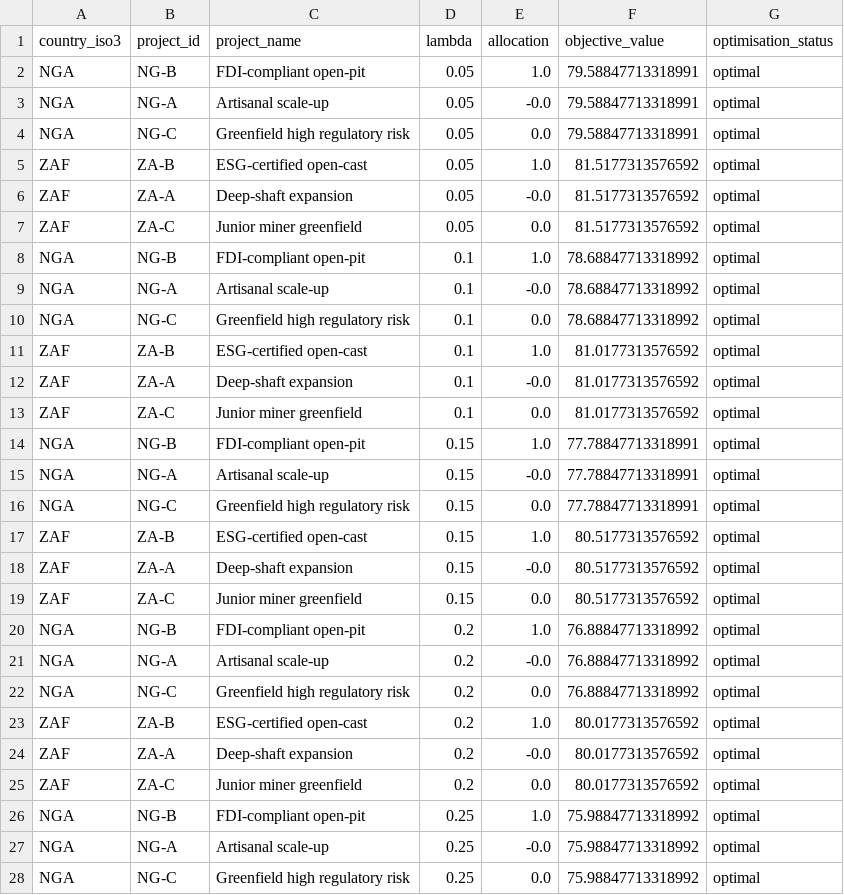
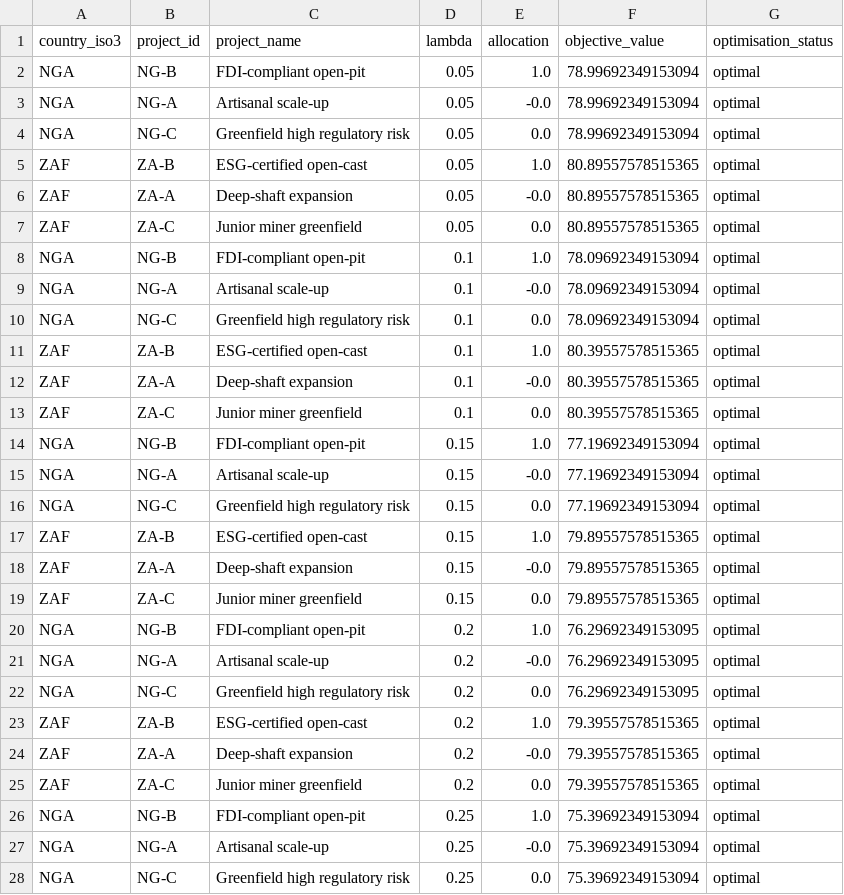
Before and after one commit to igeoo/aiml-mrms-policy-prediction, a CSV file: results/tables/table9c_lambda_sensitivity.csv, drawn as a sheet; only a part is shown; the diff covers the shown part only.

```diff
--- a/results/tables/table9c_lambda_sensitivity.csv
+++ b/results/tables/table9c_lambda_sensitivity.csv
@@ -1,28 +1,28 @@
 country_iso3,project_id,project_name,lambda,allocation,objective_value,optimisation_status
-NGA,NG-B,FDI-compliant open-pit,0.05,1.0,79.58847713318991,optimal
-NGA,NG-A,Artisanal scale-up,0.05,-0.0,79.58847713318991,optimal
-NGA,NG-C,Greenfield high regulatory risk,0.05,0.0,79.58847713318991,optimal
-ZAF,ZA-B,ESG-certified open-cast,0.05,1.0,81.5177313576592,optimal
-ZAF,ZA-A,Deep-shaft expansion,0.05,-0.0,81.5177313576592,optimal
-ZAF,ZA-C,Junior miner greenfield,0.05,0.0,81.5177313576592,optimal
-NGA,NG-B,FDI-compliant open-pit,0.1,1.0,78.68847713318992,optimal
-NGA,NG-A,Artisanal scale-up,0.1,-0.0,78.68847713318992,optimal
-NGA,NG-C,Greenfield high regulatory risk,0.1,0.0,78.68847713318992,optimal
-ZAF,ZA-B,ESG-certified open-cast,0.1,1.0,81.0177313576592,optimal
-ZAF,ZA-A,Deep-shaft expansion,0.1,-0.0,81.0177313576592,optimal
-ZAF,ZA-C,Junior miner greenfield,0.1,0.0,81.0177313576592,optimal
-NGA,NG-B,FDI-compliant open-pit,0.15,1.0,77.78847713318991,optimal
-NGA,NG-A,Artisanal scale-up,0.15,-0.0,77.78847713318991,optimal
-NGA,NG-C,Greenfield high regulatory risk,0.15,0.0,77.78847713318991,optimal
-ZAF,ZA-B,ESG-certified open-cast,0.15,1.0,80.5177313576592,optimal
-ZAF,ZA-A,Deep-shaft expansion,0.15,-0.0,80.5177313576592,optimal
-ZAF,ZA-C,Junior miner greenfield,0.15,0.0,80.5177313576592,optimal
-NGA,NG-B,FDI-compliant open-pit,0.2,1.0,76.88847713318992,optimal
-NGA,NG-A,Artisanal scale-up,0.2,-0.0,76.88847713318992,optimal
-NGA,NG-C,Greenfield high regulatory risk,0.2,0.0,76.88847713318992,optimal
-ZAF,ZA-B,ESG-certified open-cast,0.2,1.0,80.0177313576592,optimal
-ZAF,ZA-A,Deep-shaft expansion,0.2,-0.0,80.0177313576592,optimal
-ZAF,ZA-C,Junior miner greenfield,0.2,0.0,80.0177313576592,optimal
-NGA,NG-B,FDI-compliant open-pit,0.25,1.0,75.98847713318992,optimal
-NGA,NG-A,Artisanal scale-up,0.25,-0.0,75.98847713318992,optimal
-NGA,NG-C,Greenfield high regulatory risk,0.25,0.0,75.98847713318992,optimal
+NGA,NG-B,FDI-compliant open-pit,0.05,1.0,78.99692349153094,optimal
+NGA,NG-A,Artisanal scale-up,0.05,-0.0,78.99692349153094,optimal
+NGA,NG-C,Greenfield high regulatory risk,0.05,0.0,78.99692349153094,optimal
+ZAF,ZA-B,ESG-certified open-cast,0.05,1.0,80.89557578515365,optimal
+ZAF,ZA-A,Deep-shaft expansion,0.05,-0.0,80.89557578515365,optimal
+ZAF,ZA-C,Junior miner greenfield,0.05,0.0,80.89557578515365,optimal
+NGA,NG-B,FDI-compliant open-pit,0.1,1.0,78.09692349153094,optimal
+NGA,NG-A,Artisanal scale-up,0.1,-0.0,78.09692349153094,optimal
+NGA,NG-C,Greenfield high regulatory risk,0.1,0.0,78.09692349153094,optimal
+ZAF,ZA-B,ESG-certified open-cast,0.1,1.0,80.39557578515365,optimal
+ZAF,ZA-A,Deep-shaft expansion,0.1,-0.0,80.39557578515365,optimal
+ZAF,ZA-C,Junior miner greenfield,0.1,0.0,80.39557578515365,optimal
+NGA,NG-B,FDI-compliant open-pit,0.15,1.0,77.19692349153094,optimal
+NGA,NG-A,Artisanal scale-up,0.15,-0.0,77.19692349153094,optimal
+NGA,NG-C,Greenfield high regulatory risk,0.15,0.0,77.19692349153094,optimal
+ZAF,ZA-B,ESG-certified open-cast,0.15,1.0,79.89557578515365,optimal
+ZAF,ZA-A,Deep-shaft expansion,0.15,-0.0,79.89557578515365,optimal
+ZAF,ZA-C,Junior miner greenfield,0.15,0.0,79.89557578515365,optimal
+NGA,NG-B,FDI-compliant open-pit,0.2,1.0,76.29692349153095,optimal
+NGA,NG-A,Artisanal scale-up,0.2,-0.0,76.29692349153095,optimal
+NGA,NG-C,Greenfield high regulatory risk,0.2,0.0,76.29692349153095,optimal
+ZAF,ZA-B,ESG-certified open-cast,0.2,1.0,79.39557578515365,optimal
+ZAF,ZA-A,Deep-shaft expansion,0.2,-0.0,79.39557578515365,optimal
+ZAF,ZA-C,Junior miner greenfield,0.2,0.0,79.39557578515365,optimal
+NGA,NG-B,FDI-compliant open-pit,0.25,1.0,75.39692349153094,optimal
+NGA,NG-A,Artisanal scale-up,0.25,-0.0,75.39692349153094,optimal
+NGA,NG-C,Greenfield high regulatory risk,0.25,0.0,75.39692349153094,optimal
```
Also changed, not shown: 3 edited cells elsewhere in this file, data/processed/feature_matrix_normalised.csv, results/tables/baseline_pci_rpci.csv, 26 other files.
